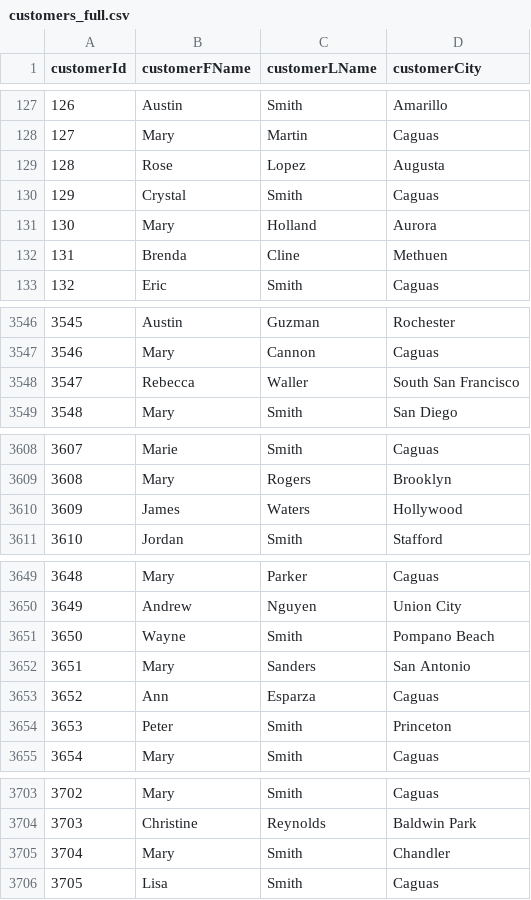
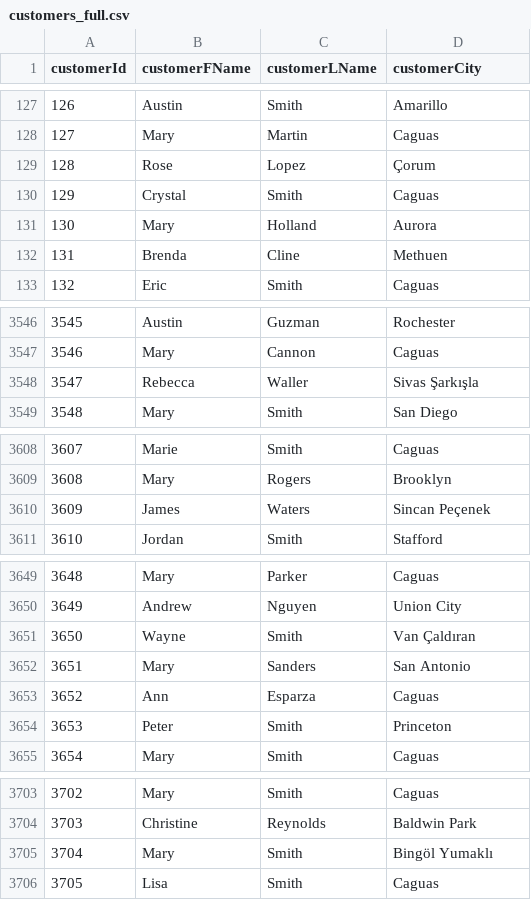
Before and after one commit to erkansirin78/datasets, a CSV file: deltalake_streaming_demo/customers_full.csv, drawn as a sheet; only a part is shown, gaps mark what is left out; the diff covers the shown part only.

Commit message:
deltalake streaming demo customers train test and full datasets added-2

```diff
--- a/deltalake_streaming_demo/customers_full.csv
+++ b/deltalake_streaming_demo/customers_full.csv
@@ -128,3 +128,3 @@ customerId,customerFName,customerLName,customerCity
 127,Mary,Martin,Caguas
-128,Rose,Lopez,Augusta
+128,Rose,Lopez,Çorum
 129,Crystal,Smith,Caguas
@@ -3547,3 +3547,3 @@ customerId,customerFName,customerLName,customerCity
 3546,Mary,Cannon,Caguas
-3547,Rebecca,Waller,South San Francisco
+3547,Rebecca,Waller,Sivas Şarkışla
 3548,Mary,Smith,San Diego
@@ -3609,3 +3609,3 @@ customerId,customerFName,customerLName,customerCity
 3608,Mary,Rogers,Brooklyn
-3609,James,Waters,Hollywood
+3609,James,Waters,Sincan Peçenek
 3610,Jordan,Smith,Stafford
@@ -3650,3 +3650,3 @@ customerId,customerFName,customerLName,customerCity
 3649,Andrew,Nguyen,Union City
-3650,Wayne,Smith,Pompano Beach
+3650,Wayne,Smith,Van Çaldıran
 3651,Mary,Sanders,San Antonio
@@ -3704,3 +3704,3 @@ customerId,customerFName,customerLName,customerCity
 3703,Christine,Reynolds,Baldwin Park
-3704,Mary,Smith,Chandler
+3704,Mary,Smith,Bingöl Yumaklı
 3705,Lisa,Smith,Caguas
```
Also changed, not shown: 6 edited cells elsewhere in this file.
